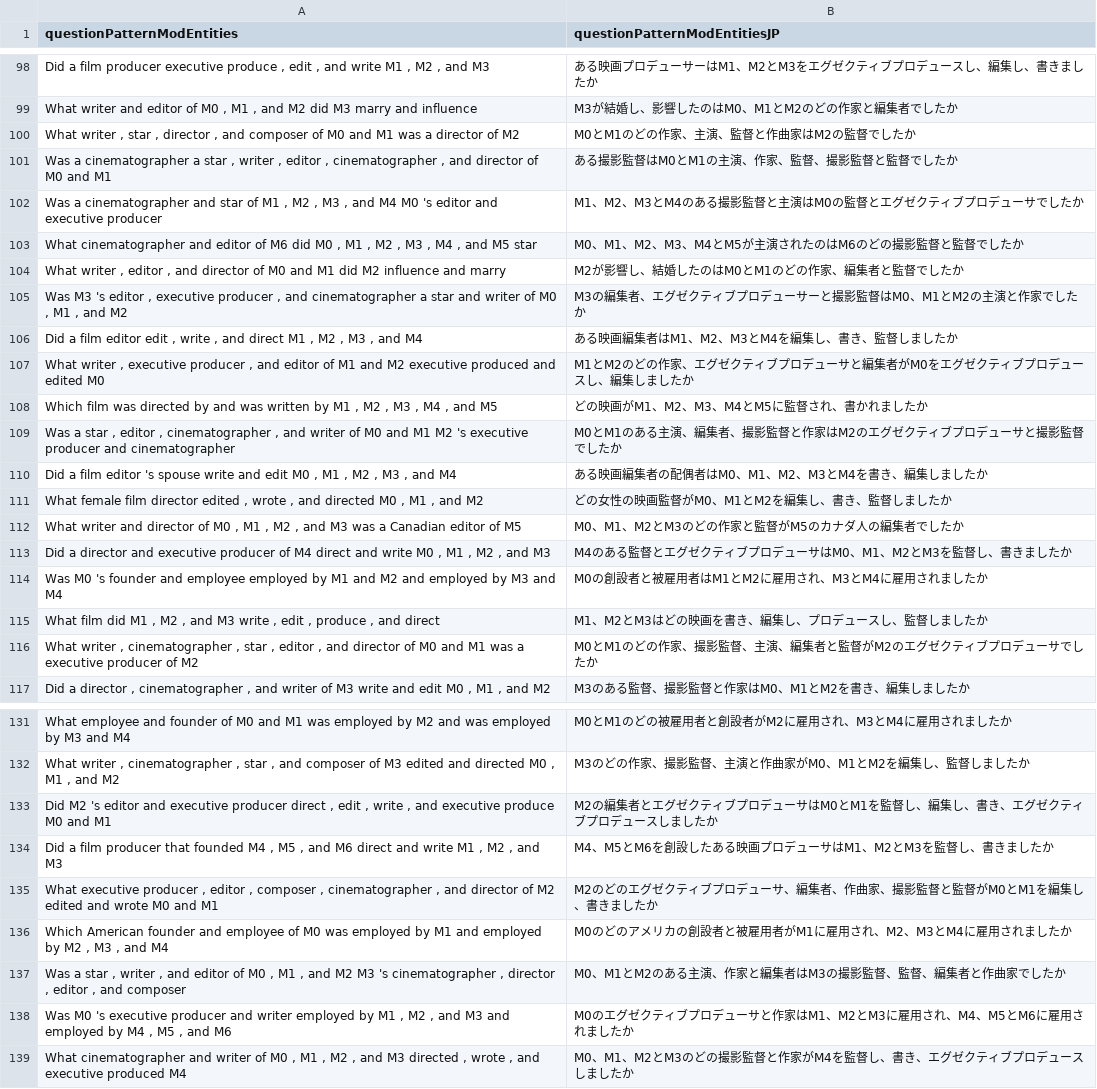
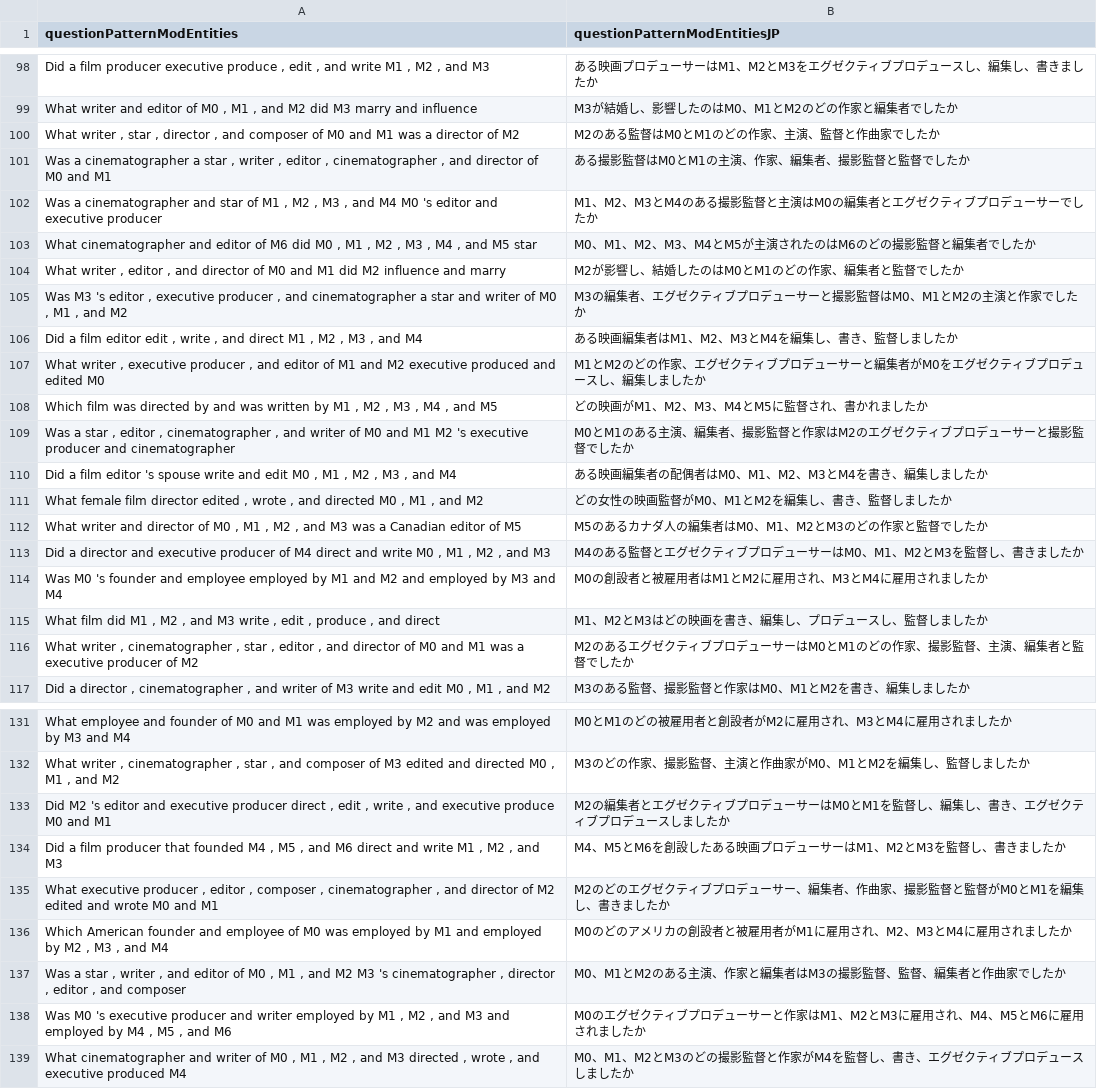
Before and after one commit to ziwang-klvk/CFQ-RBMT, a CSV file: CWQ Annotation - GOLD-JP.csv, drawn as a sheet; only a part is shown, gaps mark what is left out; the diff covers the shown part only; the diff names each change by its address in the sheet, - before the commit and + after, or states it on an @@ line.

```diff
--- a/CWQ Annotation - GOLD-JP.csv
+++ b/CWQ Annotation - GOLD-JP.csv
-B100 (questionPatternModEntitiesJP): M0とM1のどの作家、主演、監督と作曲家はM2の監督でしたか
+B100 (questionPatternModEntitiesJP): M2のある監督はM0とM1のどの作家、主演、監督と作曲家でしたか
-B101 (questionPatternModEntitiesJP): ある撮影監督はM0とM1の主演、作家、監督、撮影監督と監督でしたか
+B101 (questionPatternModEntitiesJP): ある撮影監督はM0とM1の主演、作家、編集者、撮影監督と監督でしたか
-B102 (questionPatternModEntitiesJP): …演はM0の監督とエグゼクティブプロデューサでしたか
+B102 (questionPatternModEntitiesJP): …演はM0の編集者とエグゼクティブプロデューサーでしたか
-B103 (questionPatternModEntitiesJP): M0、M1、M2、M3、M4とM5が主演されたのはM6のどの撮影監督と監督でしたか
+B103 (questionPatternModEntitiesJP): M0、M1、M2、M3、M4とM5が主演されたのはM6のどの撮影監督と編集者でしたか
-B107 (questionPatternModEntitiesJP): …デューサと編集者…
+B107 (questionPatternModEntitiesJP): …デューサーと編集者…
-B109 (questionPatternModEntitiesJP): …デューサと撮影監…
+B109 (questionPatternModEntitiesJP): …デューサーと撮影監…
-B112 (questionPatternModEntitiesJP): M0、M1、M2とM3のどの作家と監督がM5のカナダ人の編集者でしたか
+B112 (questionPatternModEntitiesJP): M5のあるカナダ人の編集者はM0、M1、M2とM3のどの作家と監督でしたか
-B113 (questionPatternModEntitiesJP): M4のある監督とエグゼクティブプロデューサはM0、M1、M2とM3を監督し、書きましたか
+B113 (questionPatternModEntitiesJP): M4のある監督とエグゼクティブプロデューサーはM0、M1、M2とM3を監督し、書きましたか
-B116 (questionPatternModEntitiesJP): M0とM1のどの作家、撮影監督、主演、編集者と監督がM2のエグゼクティブプロデューサでしたか
+B116 (questionPatternModEntitiesJP): M2のあるエグゼクティブプロデューサーはM0とM1のどの作家、撮影監督、主演、編集者と監督でしたか
-B133 (questionPatternModEntitiesJP): …デューサはM0とM1…
+B133 (questionPatternModEntitiesJP): …デューサーはM0とM1…
-B134 (questionPatternModEntitiesJP): M4、M5とM6を創設したある映画プロデューサはM1、M2とM3を監督し、書きましたか
+B134 (questionPatternModEntitiesJP): M4、M5とM6を創設したある映画プロデューサーはM1、M2とM3を監督し、書きましたか
-B135 (questionPatternModEntitiesJP): …デューサ、編集者…
+B135 (questionPatternModEntitiesJP): …デューサー、編集者…
-B138 (questionPatternModEntitiesJP): …デューサと作家は…
+B138 (questionPatternModEntitiesJP): …デューサーと作家は…
```
Also changed, not shown: 21 edited cells elsewhere in this file, 2 other files.
